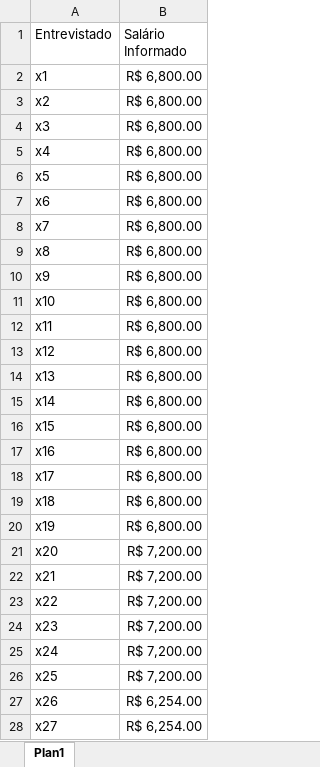
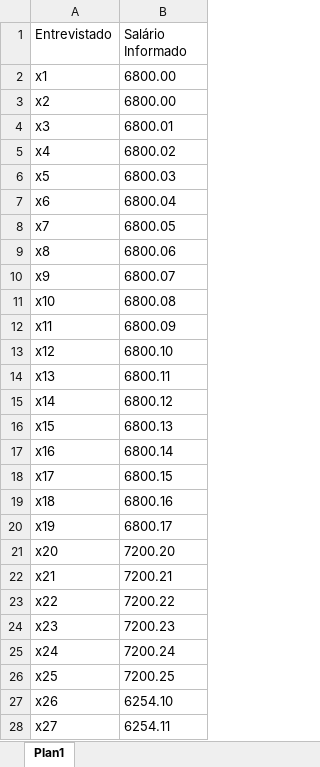
Before and after one commit to abnercasteliano/Projetos, an Excel workbook: Teste de hipótese T/Salários Eng.xlsx, sheet Plan1, drawn as a sheet; only a part is shown; values as stored, in another font and other column widths than the file's, no borders; the diff covers the shown part only; the diff names each change by its address in the sheet, - before the commit and + after, or states it on an @@ line.

```diff
--- a/Teste de hipótese T/Salários Eng.xlsx (sheet Plan1)
+++ b/Teste de hipótese T/Salários Eng.xlsx (sheet Plan1)
-B2:B3 (Salário Informado): R$ 6,800.00
+B2:B3 (Salário Informado): 6800.00
-B4 (Salário Informado): R$ 6,800.00
+B4 (Salário Informado): 6800.01
-B5 (Salário Informado): R$ 6,800.00
+B5 (Salário Informado): 6800.02
-B6 (Salário Informado): R$ 6,800.00
+B6 (Salário Informado): 6800.03
-B7 (Salário Informado): R$ 6,800.00
+B7 (Salário Informado): 6800.04
-B8 (Salário Informado): R$ 6,800.00
+B8 (Salário Informado): 6800.05
-B9 (Salário Informado): R$ 6,800.00
+B9 (Salário Informado): 6800.06
-B10 (Salário Informado): R$ 6,800.00
+B10 (Salário Informado): 6800.07
-B11 (Salário Informado): R$ 6,800.00
+B11 (Salário Informado): 6800.08
-B12 (Salário Informado): R$ 6,800.00
+B12 (Salário Informado): 6800.09
-B13 (Salário Informado): R$ 6,800.00
+B13 (Salário Informado): 6800.10
-B14 (Salário Informado): R$ 6,800.00
+B14 (Salário Informado): 6800.11
-B15 (Salário Informado): R$ 6,800.00
+B15 (Salário Informado): 6800.12
-B16 (Salário Informado): R$ 6,800.00
+B16 (Salário Informado): 6800.13
-B17 (Salário Informado): R$ 6,800.00
+B17 (Salário Informado): 6800.14
-B18 (Salário Informado): R$ 6,800.00
+B18 (Salário Informado): 6800.15
-B19 (Salário Informado): R$ 6,800.00
+B19 (Salário Informado): 6800.16
-B20 (Salário Informado): R$ 6,800.00
+B20 (Salário Informado): 6800.17
-B21 (Salário Informado): R$ 7,200.00
+B21 (Salário Informado): 7200.20
-B22 (Salário Informado): R$ 7,200.00
+B22 (Salário Informado): 7200.21
-B23 (Salário Informado): R$ 7,200.00
+B23 (Salário Informado): 7200.22
-B24 (Salário Informado): R$ 7,200.00
+B24 (Salário Informado): 7200.23
-B25 (Salário Informado): R$ 7,200.00
+B25 (Salário Informado): 7200.24
-B26 (Salário Informado): R$ 7,200.00
+B26 (Salário Informado): 7200.25
-B27 (Salário Informado): R$ 6,254.00
+B27 (Salário Informado): 6254.10
-B28 (Salário Informado): R$ 6,254.00
+B28 (Salário Informado): 6254.11
```
Also changed, not shown: 24 edited cells elsewhere in this sheet, 1 other file.
